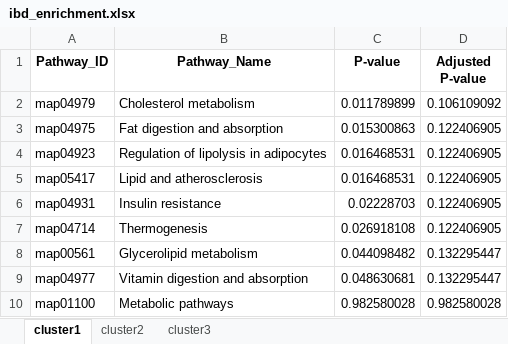
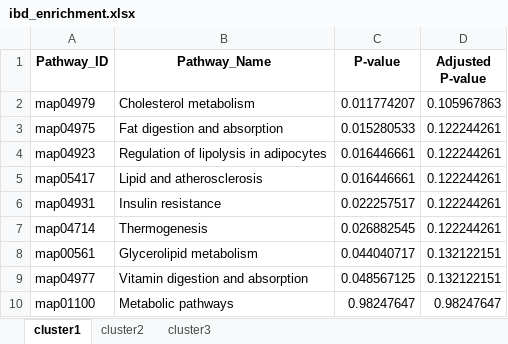
Before and after one commit to FrederickHuangLin/MetVAE-Code-Archive, an Excel workbook: results/outputs/ibd/ibd_enrichment.xlsx, sheet cluster1, drawn as a sheet; values as stored, in another font and other column widths than the file's, no borders; the diff names each change by its address in the sheet, - before the commit and + after, or states it on an @@ line.

```diff
--- a/results/outputs/ibd/ibd_enrichment.xlsx (sheet cluster1)
+++ b/results/outputs/ibd/ibd_enrichment.xlsx (sheet cluster1)
-C2 (P-value): 0.011789899
+C2 (P-value): 0.011774207
-D2 (Adjusted P-value): 0.106109092
+D2 (Adjusted P-value): 0.105967863
-C3 (P-value): 0.015300863
+C3 (P-value): 0.015280533
-D3:D7 (Adjusted P-value): 0.122406905
+D3:D7 (Adjusted P-value): 0.122244261
-C4:C5 (P-value): 0.016468531
+C4:C5 (P-value): 0.016446661
-C6 (P-value): 0.02228703
+C6 (P-value): 0.022257517
-C7 (P-value): 0.026918108
+C7 (P-value): 0.026882545
-C8 (P-value): 0.044098482
+C8 (P-value): 0.044040717
-D8:D9 (Adjusted P-value): 0.132295447
+D8:D9 (Adjusted P-value): 0.132122151
-C9 (P-value): 0.048630681
+C9 (P-value): 0.048567125
-C10 (P-value): 0.982580028
+C10 (P-value): 0.98247647
-D10 (Adjusted P-value): 0.982580028
+D10 (Adjusted P-value): 0.98247647
```
Also changed, not shown: sheet cluster3, sheet cluster2, results/outputs/ibd/ibd_pathway.xlsx, 2 other files.
